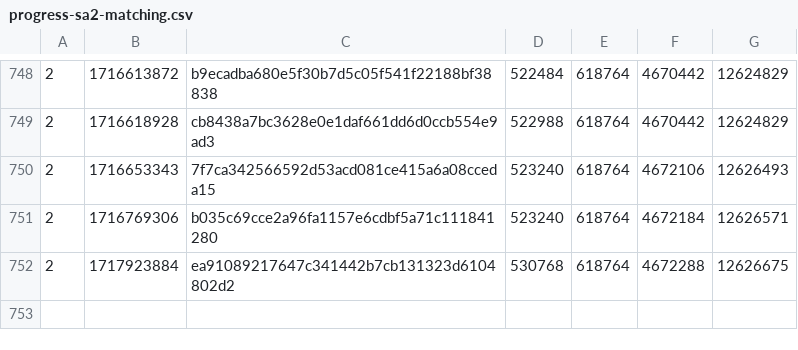
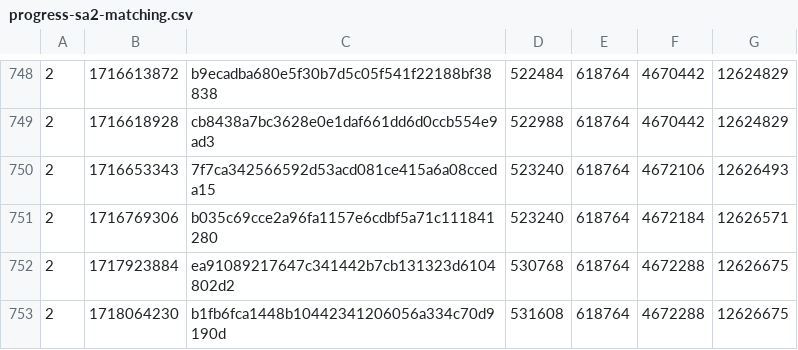
Before and after one commit to SAT-R/sa2, a CSV file: reports/progress-sa2-matching.csv, drawn as a sheet; only a part is shown, gaps mark what is left out; the diff names each change by its address in the sheet, - before the commit and + after, or states it on an @@ line.

```diff
--- a/reports/progress-sa2-matching.csv
+++ b/reports/progress-sa2-matching.csv
+row 753: 2 | 1718064230 | b1fb6fca1448b10442341206056a334c70d9190d | 531608 | 618764 | 4672288 | 12626675
```
Also changed, not shown: reports/progress-sa2-nonmatching.csv, 2 other files.
